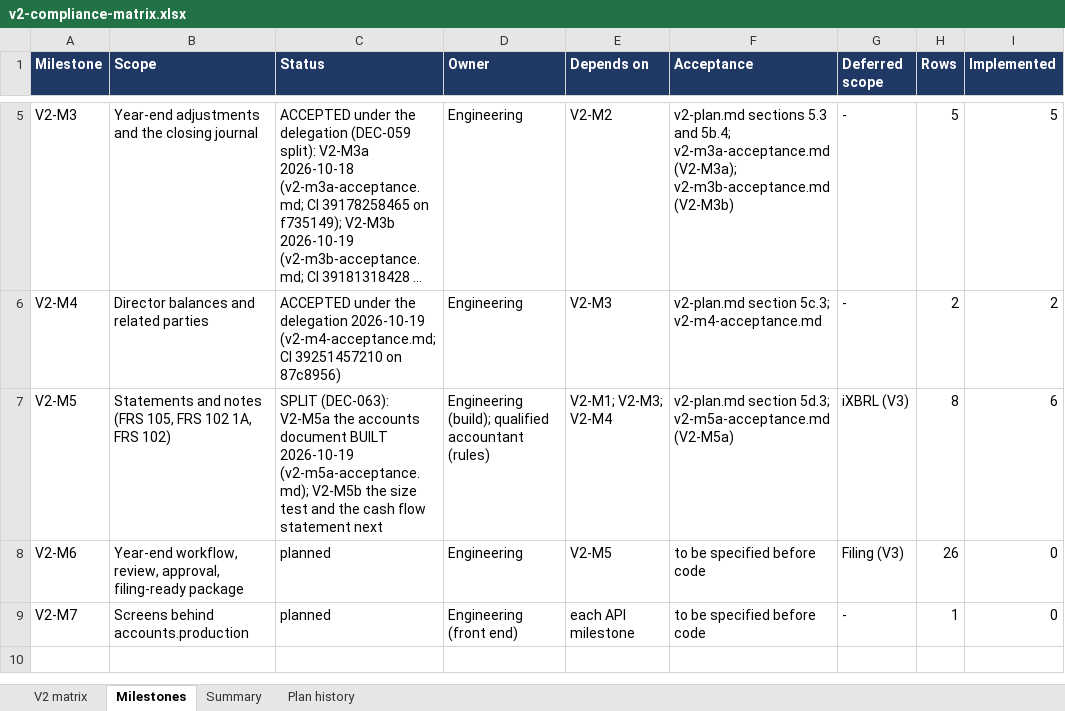
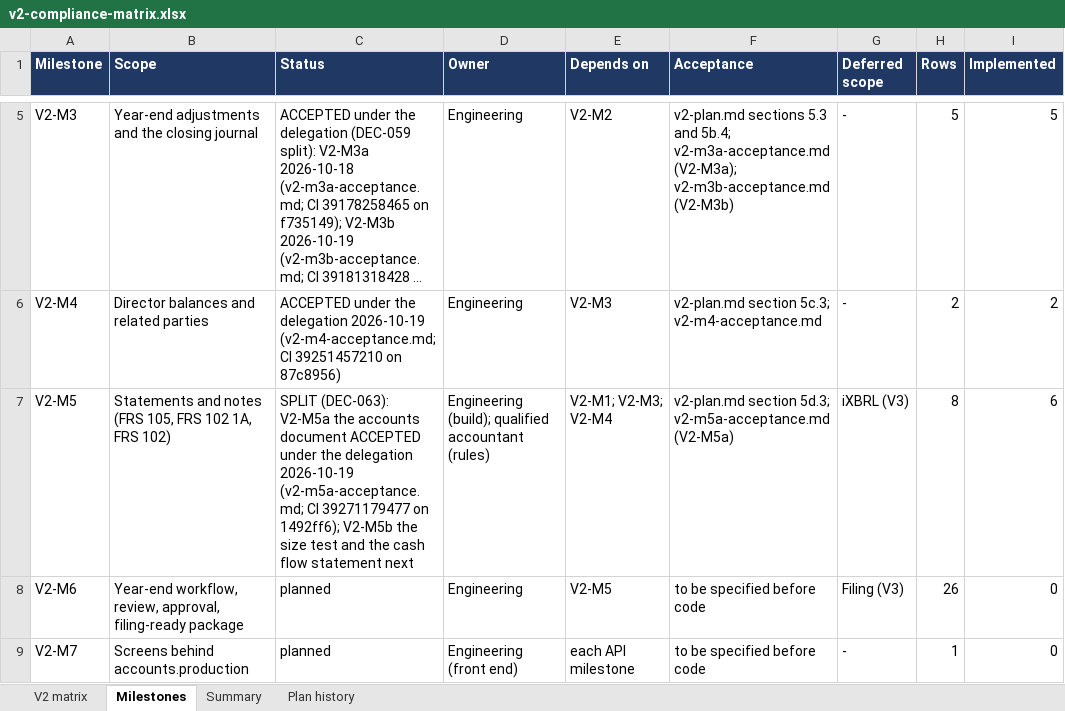
Before and after one commit to mianshoaiblhr/UK-Accounting-Platform, an Excel workbook: docs/architecture/v2-compliance-matrix.xlsx, sheet Milestones, drawn as a sheet; only a part is shown, gaps mark what is left out; long unchanged cells end in …; values as stored, in another font and other column widths than the file's, no borders; the diff names each change by its address in the sheet, - before the commit and + after, or states it on an @@ line.

```diff
--- a/docs/architecture/v2-compliance-matrix.xlsx (sheet Milestones)
+++ b/docs/architecture/v2-compliance-matrix.xlsx (sheet Milestones)
-C7 (Status): …accounts document BUILT 2026-10-19 (v2-m5a-acceptance.md); V2-M5b the…
+C7 (Status): …accounts document ACCEPTED under the delegation 2026-10-19 (v2-m5a-acceptance.md; CI 39271179477 on 1492ff6); V2-M5b the…
```
Also changed, not shown: sheet Summary, sheet Plan history, 3 other files.
